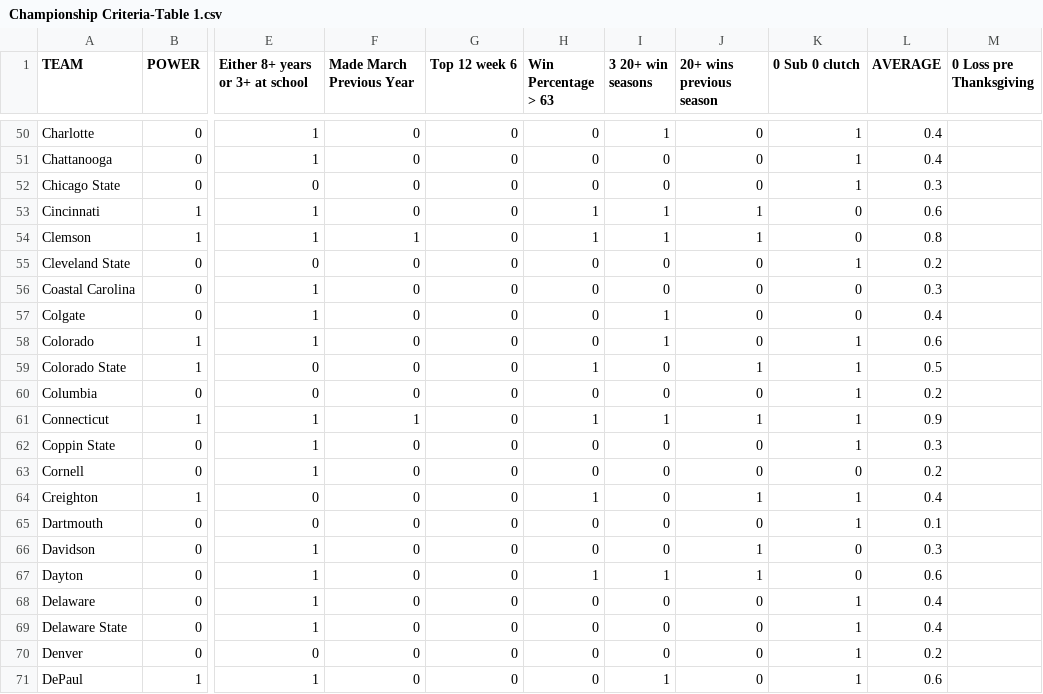
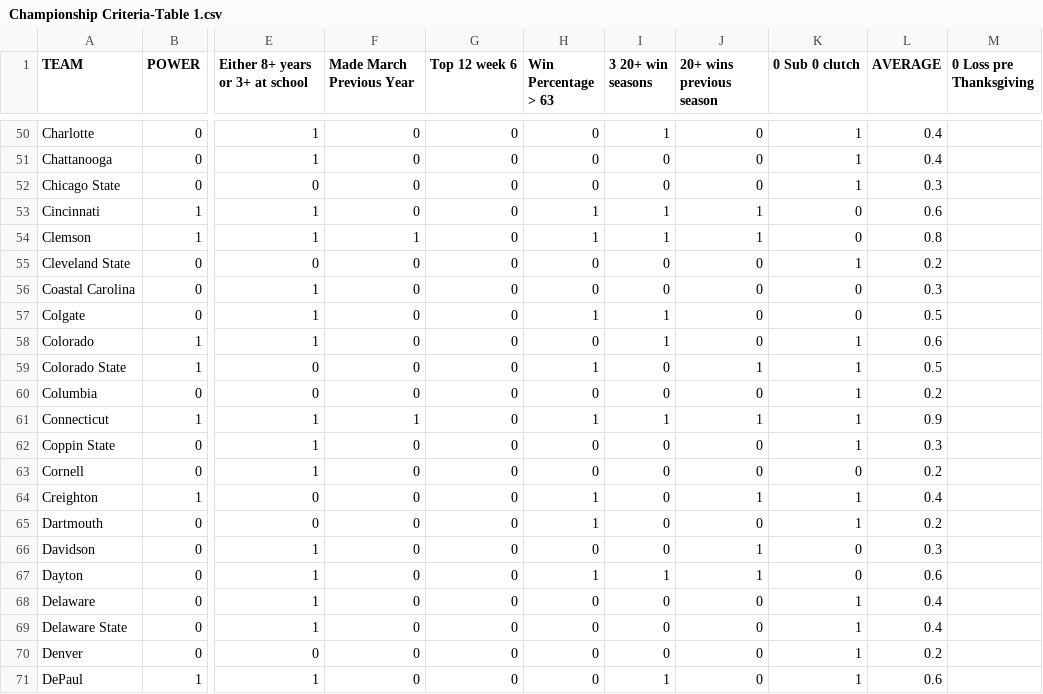
Before and after one commit to brandonfox14/March_Madness_2027, a CSV file: Data/27_March_Madness_Data/Championship Criteria-Table 1.csv, drawn as a sheet; only a part is shown, gaps mark what is left out; the diff names each change by its address in the sheet, - before the commit and + after, or states it on an @@ line.

```diff
--- a/Data/27_March_Madness_Data/Championship Criteria-Table 1.csv
+++ b/Data/27_March_Madness_Data/Championship Criteria-Table 1.csv
-H57 (Win Percentage > 63): 0
+H57 (Win Percentage > 63): 1
-L57 (AVERAGE): 0.4
+L57 (AVERAGE): 0.5
-H65 (Win Percentage > 63): 0
+H65 (Win Percentage > 63): 1
-L65 (AVERAGE): 0.1
+L65 (AVERAGE): 0.2
```
Also changed, not shown: Data/27_March_Madness_Data/All_Stats-THE_TABLE.csv, Data/27_March_Madness_Data/Coach-Table 1.csv, 5 other files.
